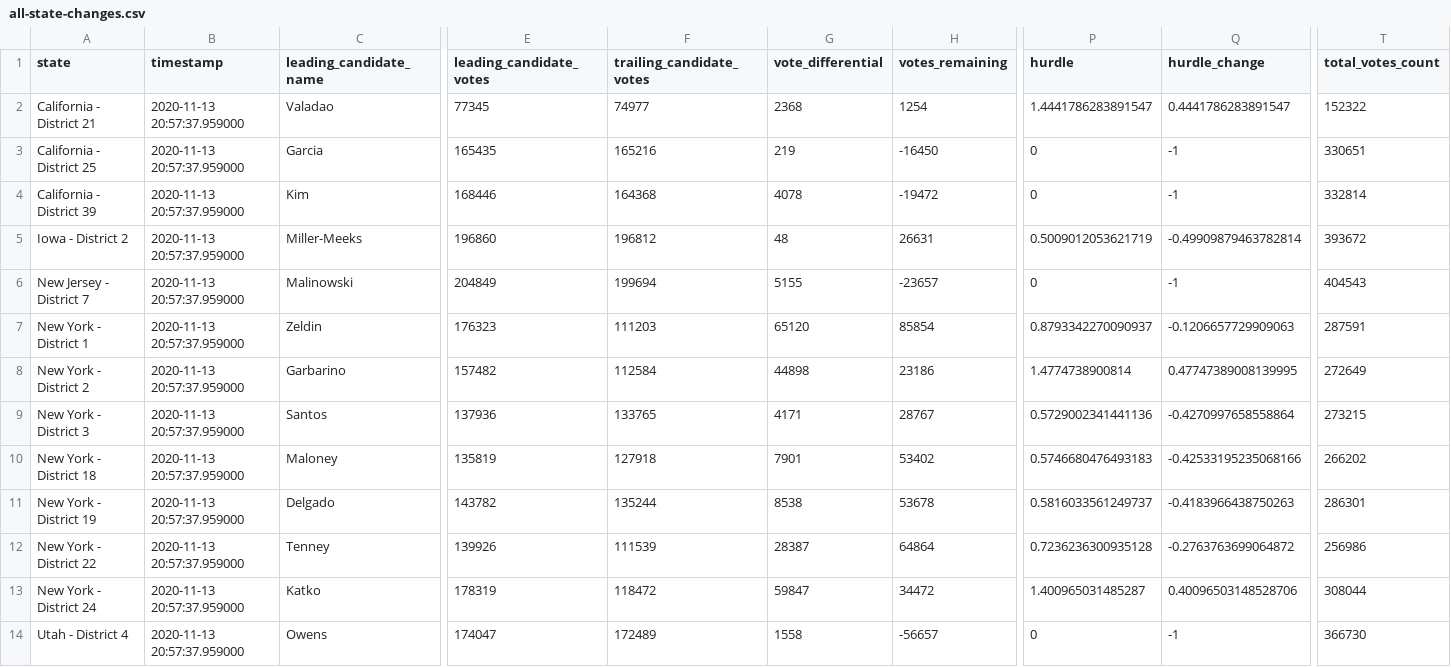
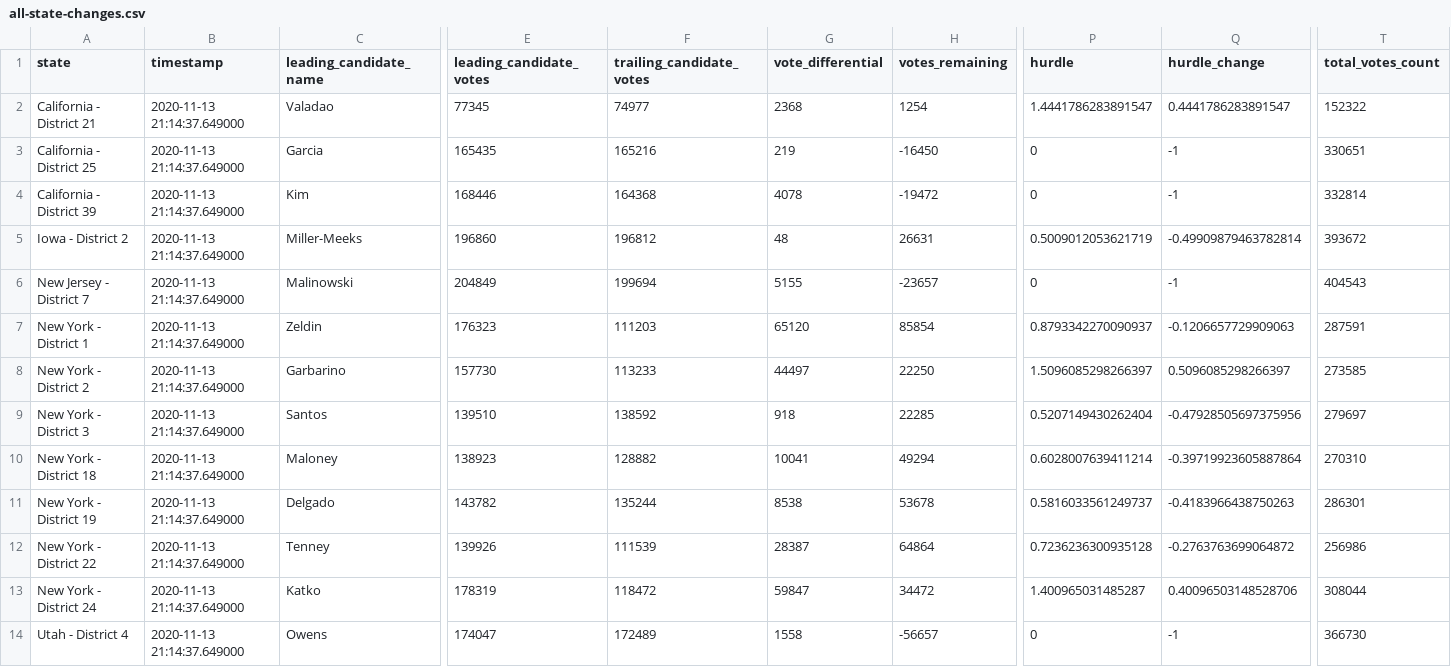
Before and after one commit to zcsinger/nyt-2020-election-scraper-house, a CSV file: all-state-changes.csv, drawn as a sheet; only a part is shown, gaps mark what is left out; the diff names each change by its address in the sheet, - before the commit and + after, or states it on an @@ line.

```diff
--- a/all-state-changes.csv
+++ b/all-state-changes.csv
-B2:B14 (timestamp): 2020-11-13 20:57:37.959000
+B2:B14 (timestamp): 2020-11-13 21:14:37.649000
-E8 (leading_candidate_votes): 157482
+E8 (leading_candidate_votes): 157730
-F8 (trailing_candidate_votes): 112584
+F8 (trailing_candidate_votes): 113233
-G8 (vote_differential): 44898
+G8 (vote_differential): 44497
-H8 (votes_remaining): 23186
+H8 (votes_remaining): 22250
-P8 (hurdle): 1.4774738900814
+P8 (hurdle): 1.5096085298266397
-Q8 (hurdle_change): 0.47747389008139995
+Q8 (hurdle_change): 0.5096085298266397
-T8 (total_votes_count): 272649
+T8 (total_votes_count): 273585
-E9 (leading_candidate_votes): 137936
+E9 (leading_candidate_votes): 139510
-F9 (trailing_candidate_votes): 133765
+F9 (trailing_candidate_votes): 138592
-G9 (vote_differential): 4171
+G9 (vote_differential): 918
-H9 (votes_remaining): 28767
+H9 (votes_remaining): 22285
-P9 (hurdle): 0.5729002341441136
+P9 (hurdle): 0.5207149430262404
-Q9 (hurdle_change): -0.4270997658558864
+Q9 (hurdle_change): -0.47928505697375956
-T9 (total_votes_count): 273215
+T9 (total_votes_count): 279697
-E10 (leading_candidate_votes): 135819
+E10 (leading_candidate_votes): 138923
-F10 (trailing_candidate_votes): 127918
+F10 (trailing_candidate_votes): 128882
-G10 (vote_differential): 7901
+G10 (vote_differential): 10041
-H10 (votes_remaining): 53402
+H10 (votes_remaining): 49294
-P10 (hurdle): 0.5746680476493183
+P10 (hurdle): 0.6028007639411214
-Q10 (hurdle_change): -0.42533195235068166
+Q10 (hurdle_change): -0.39719923605887864
-T10 (total_votes_count): 266202
+T10 (total_votes_count): 270310
```
Also changed, not shown: 3 other files.
